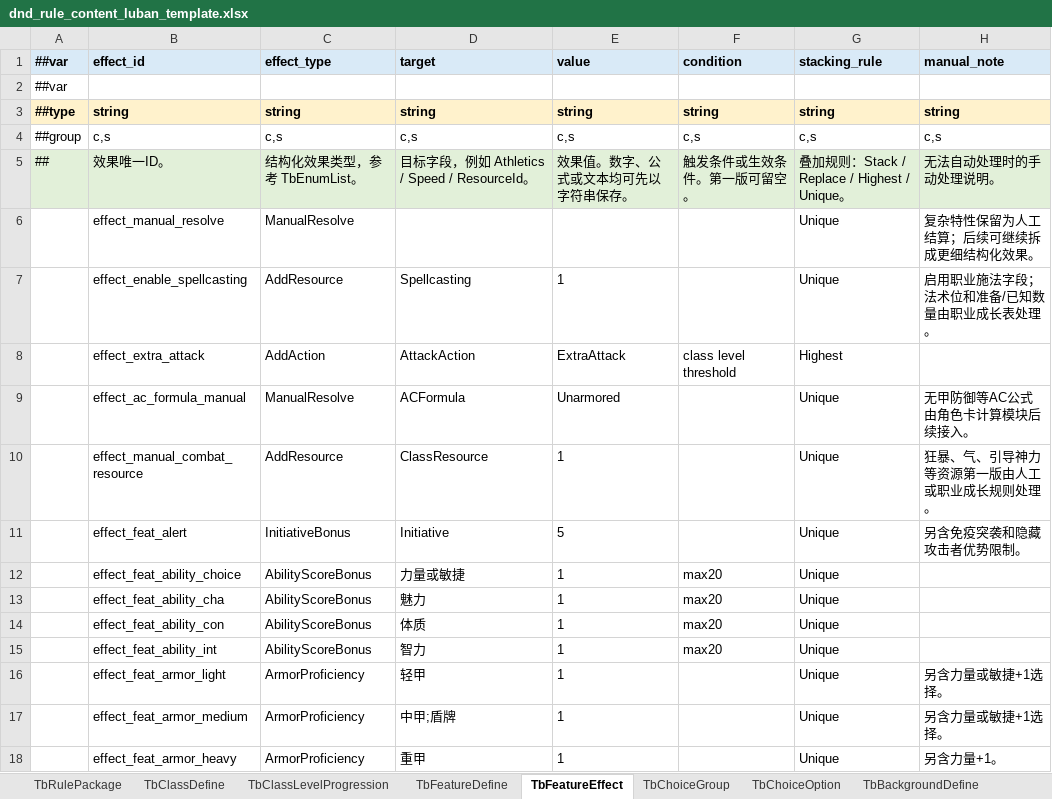
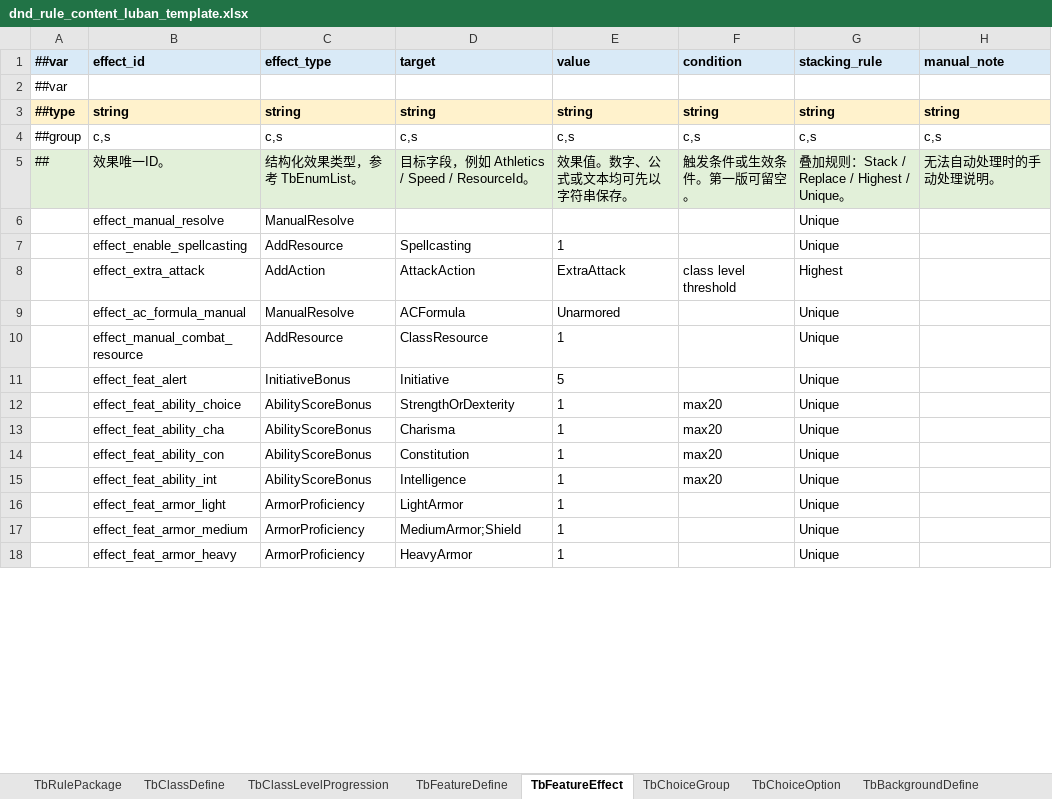
Before and after one commit to Brian-kai-Liu/DnDTool, an Excel workbook: Configs/GameConfig/Datas/dnd_rule_content_luban_template.xlsx, sheet TbFeatureEffect, drawn as a sheet; only a part is shown; values as stored, in another font and other column widths than the file's, no borders; the diff covers the shown part only; the diff names each change by its address in the sheet, - before the commit and + after, or states it on an @@ line.

```diff
--- a/Configs/GameConfig/Datas/dnd_rule_content_luban_template.xlsx (sheet TbFeatureEffect)
+++ b/Configs/GameConfig/Datas/dnd_rule_content_luban_template.xlsx (sheet TbFeatureEffect)
-H6 (manual_note): 复杂特性保留为人工结算；后续可继续拆成更细结构化效果。
+H6 (manual_note): (empty)
-H7 (manual_note): 启用职业施法字段；法术位和准备/已知数量由职业成长表处理。
+H7 (manual_note): (empty)
-H9 (manual_note): 无甲防御等AC公式由角色卡计算模块后续接入。
+H9 (manual_note): (empty)
-H10 (manual_note): 狂暴、气、引导神力等资源第一版由人工或职业成长规则处理。
+H10 (manual_note): (empty)
-H11 (manual_note): 另含免疫突袭和隐藏攻击者优势限制。
+H11 (manual_note): (empty)
-D12 (target): 力量或敏捷
+D12 (target): StrengthOrDexterity
-D13 (target): 魅力
+D13 (target): Charisma
-D14 (target): 体质
+D14 (target): Constitution
-D15 (target): 智力
+D15 (target): Intelligence
-D16 (target): 轻甲
+D16 (target): LightArmor
-H16:H17 (manual_note): 另含力量或敏捷+1选择。
+H16:H17 (manual_note): (empty)
-D17 (target): 中甲;盾牌
+D17 (target): MediumArmor;Shield
-D18 (target): 重甲
+D18 (target): HeavyArmor
-H18 (manual_note): 另含力量+1。
+H18 (manual_note): (empty)
```
Also changed, not shown: 115 edited cells elsewhere in this sheet, sheet TbChoiceOption, sheet TbFeatureDefine, sheet TbSpellDefine, sheet TbChoiceGroup, sheet TbFeatDefine, sheet TbDndToolDefine, 12 more sheets, other sheet tabs, hidden cells, Configs/GameConfig/Datas/__tables__.xlsx, 35 other files.
